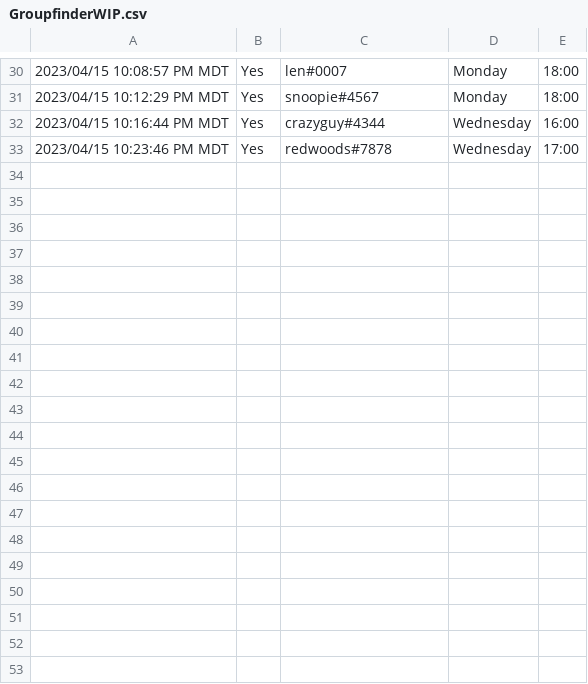
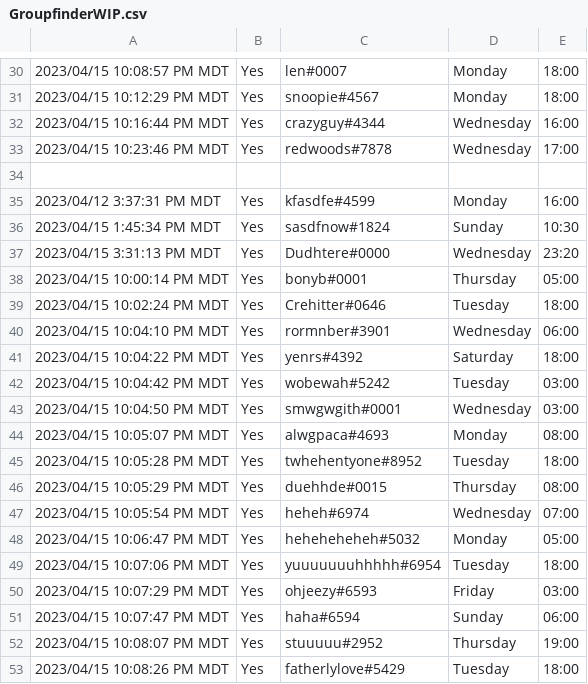
Before and after one commit to seelentag/hackathon2023, a CSV file: GroupfinderWIP.csv, drawn as a sheet; only a part is shown, gaps mark what is left out; the diff covers the shown part only; the diff names each change by its address in the sheet, - before the commit and + after, or states it on an @@ line.

```diff
--- a/GroupfinderWIP.csv
+++ b/GroupfinderWIP.csv
+row 34: (empty)
+row 35: 2023/04/12 3:37:31 PM MDT | Yes | kfasdfe#4599 | Monday | 16:00
+row 36: 2023/04/15 1:45:34 PM MDT | Yes | sasdfnow#1824 | Sunday | 10:30
+row 37: 2023/04/15 3:31:13 PM MDT | Yes | Dudhtere#0000 | Wednesday | 23:20
+row 38: 2023/04/15 10:00:14 PM MDT | Yes | bonyb#0001 | Thursday | 05:00
+row 39: 2023/04/15 10:02:24 PM MDT | Yes | Crehitter#0646 | Tuesday | 18:00
+row 40: 2023/04/15 10:04:10 PM MDT | Yes | rormnber#3901 | Wednesday | 06:00
+row 41: 2023/04/15 10:04:22 PM MDT | Yes | yenrs#4392 | Saturday | 18:00
+row 42: 2023/04/15 10:04:42 PM MDT | Yes | wobewah#5242 | Tuesday | 03:00
+row 43: 2023/04/15 10:04:50 PM MDT | Yes | smwgwgith#0001 | Wednesday | 03:00
+row 44: 2023/04/15 10:05:07 PM MDT | Yes | alwgpaca#4693 | Monday | 08:00
+row 45: 2023/04/15 10:05:28 PM MDT | Yes | twhehentyone#8952 | Tuesday | 18:00
+row 46: 2023/04/15 10:05:29 PM MDT | Yes | duehhde#0015 | Thursday | 08:00
+row 47: 2023/04/15 10:05:54 PM MDT | Yes | heheh#6974 | Wednesday | 07:00
+row 48: 2023/04/15 10:06:47 PM MDT | Yes | heheheheheh#5032 | Monday | 05:00
+row 49: 2023/04/15 10:07:06 PM MDT | Yes | yuuuuuuuhhhhh#6954 | Tuesday | 18:00
+row 50: 2023/04/15 10:07:29 PM MDT | Yes | ohjeezy#6593 | Friday | 03:00
+row 51: 2023/04/15 10:07:47 PM MDT | Yes | haha#6594 | Sunday | 06:00
+row 52: 2023/04/15 10:08:07 PM MDT | Yes | stuuuuu#2952 | Thursday | 19:00
+row 53: 2023/04/15 10:08:26 PM MDT | Yes | fatherlylove#5429 | Tuesday | 18:00
```
Also changed, not shown: 13 added rows elsewhere in this file, 2 other files.
